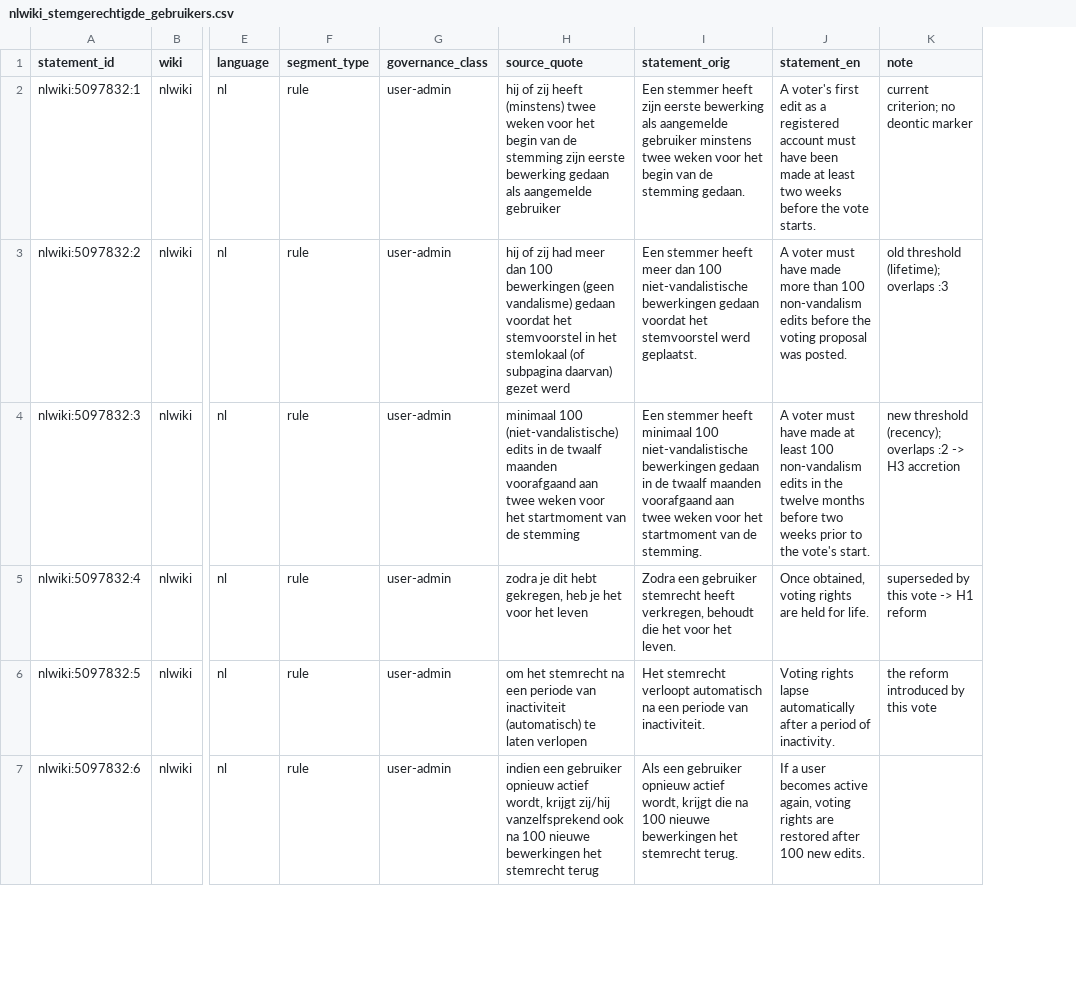
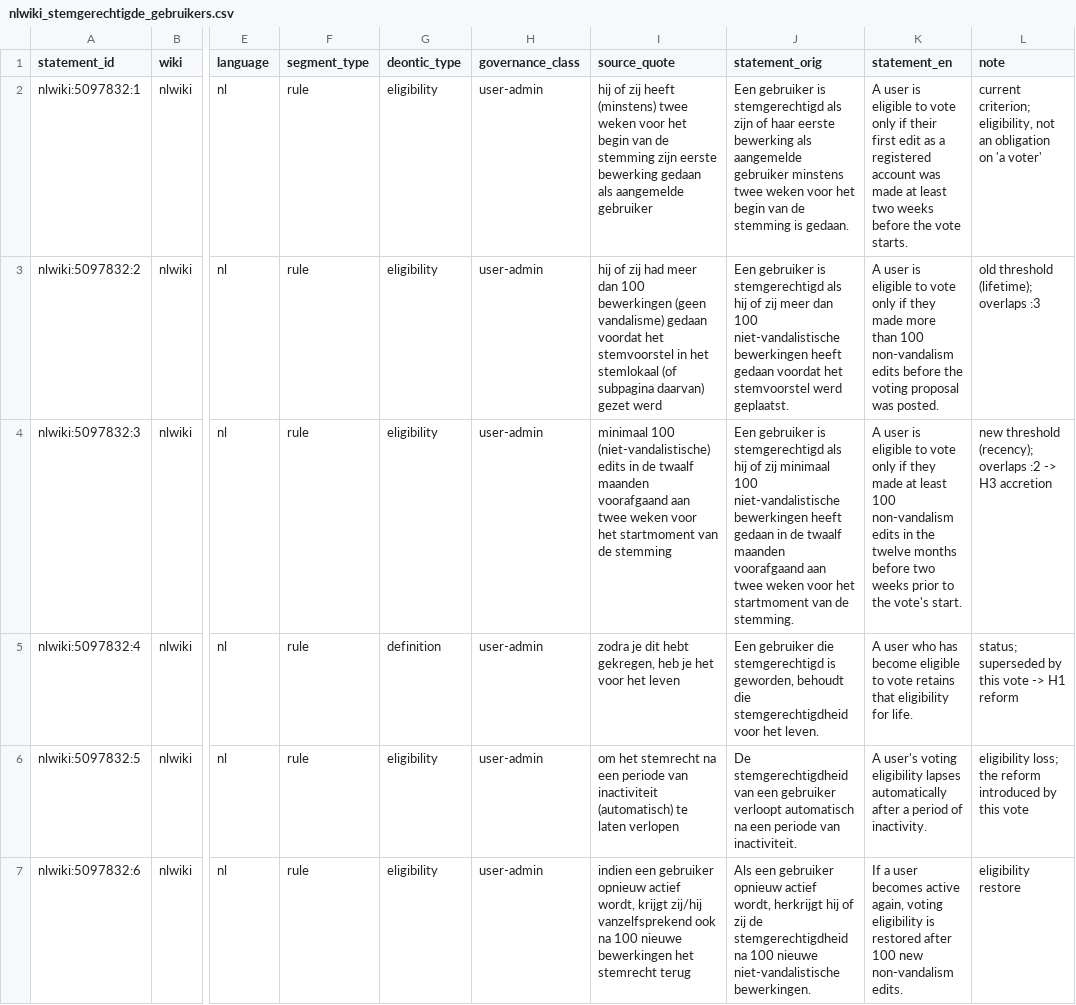
Before and after one commit to lgelauff/wikimedia-analysis, a CSV file: wikipedia-policy-change/data/exploration/nlwiki_stemgerechtigde_gebruikers.csv, drawn as a sheet; only a part is shown, gaps mark what is left out; addresses are those after the commit; the diff covers the shown part only; the diff names each change by its address in the sheet, - before the commit and + after, or states it on an @@ line.

```diff
--- a/wikipedia-policy-change/data/exploration/nlwiki_stemgerechtigde_gebruikers.csv
+++ b/wikipedia-policy-change/data/exploration/nlwiki_stemgerechtigde_gebruikers.csv
+column G (deontic_type), rows 2-7: eligibility | eligibility | eligibility | definition | eligibility | eligibility
-J2 (statement_orig): Een stemmer heeft zijn eerste bewerking als aangemelde gebruiker minstens twee weken voor het begin van de stemming gedaan.
+J2 (statement_orig): Een gebruiker is stemgerechtigd als zijn of haar eerste bewerking als aangemelde gebruiker minstens twee weken voor het begin van de stemming is gedaan.
-K2 (statement_en): A voter's first edit as a registered account must have been made at…
+K2 (statement_en): A user is eligible to vote only if their first edit as a registered account was made at…
-L2 (note): current criterion; no deontic marker
+L2 (note): current criterion; eligibility, not an obligation on 'a voter'
-J3 (statement_orig): Een stemmer heeft meer dan 100 niet-vandalistische bewerkingen gedaan voordat…
+J3 (statement_orig): Een gebruiker is stemgerechtigd als hij of zij meer dan 100 niet-vandalistische bewerkingen heeft gedaan voordat…
-K3 (statement_en): A voter must have made more…
+K3 (statement_en): A user is eligible to vote only if they made more…
-J4 (statement_orig): Een stemmer heeft minimaal 100 niet-vandalistische bewerkingen gedaan in…
+J4 (statement_orig): Een gebruiker is stemgerechtigd als hij of zij minimaal 100 niet-vandalistische bewerkingen heeft gedaan in…
-K4 (statement_en): A voter must have made at…
+K4 (statement_en): A user is eligible to vote only if they made at…
-J5 (statement_orig): Zodra een gebruiker stemrecht heeft verkregen, behoudt die het voor het…
+J5 (statement_orig): Een gebruiker die stemgerechtigd is geworden, behoudt die stemgerechtigdheid voor het…
-K5 (statement_en): Once obtained, voting rights are held for life.
+K5 (statement_en): A user who has become eligible to vote retains that eligibility for life.
-L5 (note): superseded by this vote -> H1 reform
+L5 (note): status; superseded by this vote -> H1 reform
-J6 (statement_orig): Het stemrecht verloopt automatisch…
+J6 (statement_orig): De stemgerechtigdheid van een gebruiker verloopt automatisch…
-K6 (statement_en): Voting rights lapse automatically after…
+K6 (statement_en): A user's voting eligibility lapses automatically after…
-L6 (note): the reform introduced by this vote
+L6 (note): eligibility loss; the reform introduced by this vote
-J7 (statement_orig): …actief wordt, krijgt die na 100 nieuwe bewerkingen het stemrecht terug.
+J7 (statement_orig): …actief wordt, herkrijgt hij of zij de stemgerechtigdheid na 100 nieuwe niet-vandalistische bewerkingen.
-K7 (statement_en): …again, voting rights are restored after 100 new edits.
+K7 (statement_en): …again, voting eligibility is restored after 100 new non-vandalism edits.
-L7 (note): (empty)
+L7 (note): eligibility restore
```
Also changed, not shown: 7 edited cells elsewhere in this file, 2 other files.
